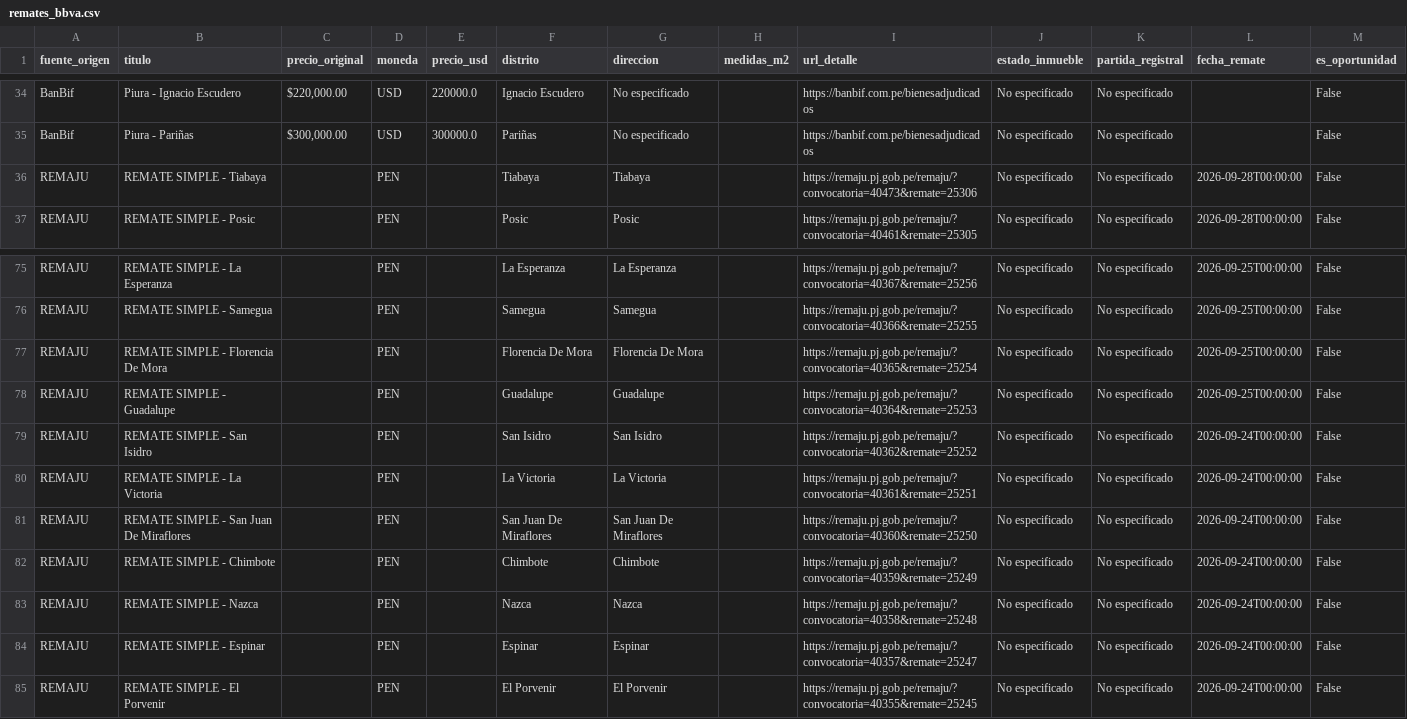
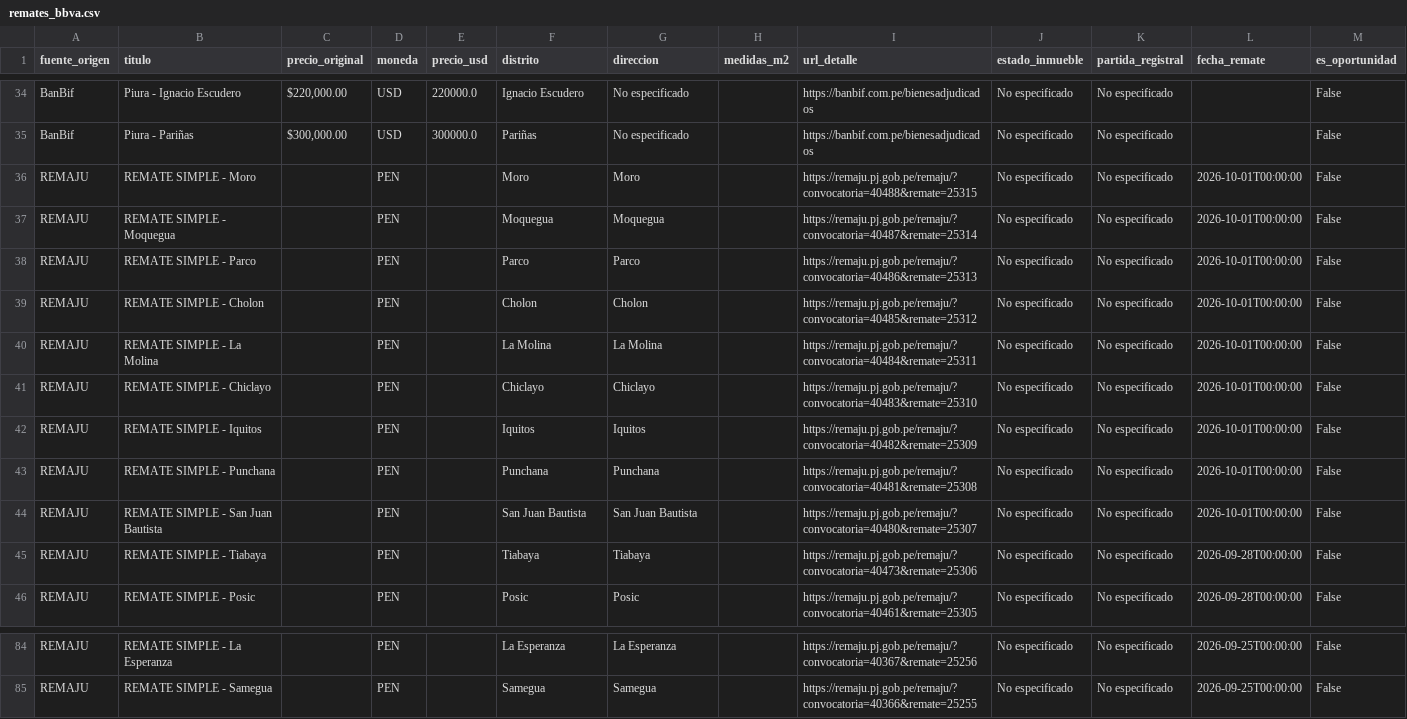
Before and after one commit to kikinpa-books/kikinpa-propiedades-lima, a CSV file: remates_bbva.csv, drawn as a sheet; only a part is shown, gaps mark what is left out.

```diff
--- a/remates_bbva.csv
+++ b/remates_bbva.csv
@@ -35,2 +35,11 @@ BanBif,Piura - Ignacio Escudero,"$220,000.00",USD,220000.0,Ignacio Escudero,No e
 BanBif,Piura - Pariñas,"$300,000.00",USD,300000.0,Pariñas,No especificado,,https://banbif.com.pe/bienesadjudicados,No especificado,No especificado,,False
+REMAJU,REMATE SIMPLE - Moro,,PEN,,Moro,Moro,,https://remaju.pj.gob.pe/remaju/?convocatoria=40488&remate=25315,No especificado,No especificado,2026-10-01T00:00:00,False
+REMAJU,REMATE SIMPLE - Moquegua,,PEN,,Moquegua,Moquegua,,https://remaju.pj.gob.pe/remaju/?convocatoria=40487&remate=25314,No especificado,No especificado,2026-10-01T00:00:00,False
+REMAJU,REMATE SIMPLE - Parco,,PEN,,Parco,Parco,,https://remaju.pj.gob.pe/remaju/?convocatoria=40486&remate=25313,No especificado,No especificado,2026-10-01T00:00:00,False
+REMAJU,REMATE SIMPLE - Cholon,,PEN,,Cholon,Cholon,,https://remaju.pj.gob.pe/remaju/?convocatoria=40485&remate=25312,No especificado,No especificado,2026-10-01T00:00:00,False
+REMAJU,REMATE SIMPLE - La Molina,,PEN,,La Molina,La Molina,,https://remaju.pj.gob.pe/remaju/?convocatoria=40484&remate=25311,No especificado,No especificado,2026-10-01T00:00:00,False
+REMAJU,REMATE SIMPLE - Chiclayo,,PEN,,Chiclayo,Chiclayo,,https://remaju.pj.gob.pe/remaju/?convocatoria=40483&remate=25310,No especificado,No especificado,2026-10-01T00:00:00,False
+REMAJU,REMATE SIMPLE - Iquitos,,PEN,,Iquitos,Iquitos,,https://remaju.pj.gob.pe/remaju/?convocatoria=40482&remate=25309,No especificado,No especificado,2026-10-01T00:00:00,False
+REMAJU,REMATE SIMPLE - Punchana,,PEN,,Punchana,Punchana,,https://remaju.pj.gob.pe/remaju/?convocatoria=40481&remate=25308,No especificado,No especificado,2026-10-01T00:00:00,False
+REMAJU,REMATE SIMPLE - San Juan Bautista,,PEN,,San Juan Bautista,San Juan Bautista,,https://remaju.pj.gob.pe/remaju/?convocatoria=40480&remate=25307,No especificado,No especificado,2026-10-01T00:00:00,False
 REMAJU,REMATE SIMPLE - Tiabaya,,PEN,,Tiabaya,Tiabaya,,https://remaju.pj.gob.pe/remaju/?convocatoria=40473&remate=25306,No especificado,No especificado,2026-09-28T00:00:00,False
@@ -76,10 +85 @@ REMAJU,REMATE SIMPLE - La Esperanza,,PEN,,La Esperanza,La Esperanza,,https://rem
 REMAJU,REMATE SIMPLE - Samegua,,PEN,,Samegua,Samegua,,https://remaju.pj.gob.pe/remaju/?convocatoria=40366&remate=25255,No especificado,No especificado,2026-09-25T00:00:00,False
-REMAJU,REMATE SIMPLE - Florencia De Mora,,PEN,,Florencia De Mora,Florencia De Mora,,https://remaju.pj.gob.pe/remaju/?convocatoria=40365&remate=25254,No especificado,No especificado,2026-09-25T00:00:00,False
-REMAJU,REMATE SIMPLE - Guadalupe,,PEN,,Guadalupe,Guadalupe,,https://remaju.pj.gob.pe/remaju/?convocatoria=40364&remate=25253,No especificado,No especificado,2026-09-25T00:00:00,False
-REMAJU,REMATE SIMPLE - San Isidro,,PEN,,San Isidro,San Isidro,,https://remaju.pj.gob.pe/remaju/?convocatoria=40362&remate=25252,No especificado,No especificado,2026-09-24T00:00:00,False
-REMAJU,REMATE SIMPLE - La Victoria,,PEN,,La Victoria,La Victoria,,https://remaju.pj.gob.pe/remaju/?convocatoria=40361&remate=25251,No especificado,No especificado,2026-09-24T00:00:00,False
-REMAJU,REMATE SIMPLE - San Juan De Miraflores,,PEN,,San Juan De Miraflores,San Juan De Miraflores,,https://remaju.pj.gob.pe/remaju/?convocatoria=40360&remate=25250,No especificado,No especificado,2026-09-24T00:00:00,False
-REMAJU,REMATE SIMPLE - Chimbote,,PEN,,Chimbote,Chimbote,,https://remaju.pj.gob.pe/remaju/?convocatoria=40359&remate=25249,No especificado,No especificado,2026-09-24T00:00:00,False
-REMAJU,REMATE SIMPLE - Nazca,,PEN,,Nazca,Nazca,,https://remaju.pj.gob.pe/remaju/?convocatoria=40358&remate=25248,No especificado,No especificado,2026-09-24T00:00:00,False
-REMAJU,REMATE SIMPLE - Espinar,,PEN,,Espinar,Espinar,,https://remaju.pj.gob.pe/remaju/?convocatoria=40357&remate=25247,No especificado,No especificado,2026-09-24T00:00:00,False
-REMAJU,REMATE SIMPLE - El Porvenir,,PEN,,El Porvenir,El Porvenir,,https://remaju.pj.gob.pe/remaju/?convocatoria=40355&remate=25245,No especificado,No especificado,2026-09-24T00:00:00,False
```
Also changed, not shown: 1 other file.
